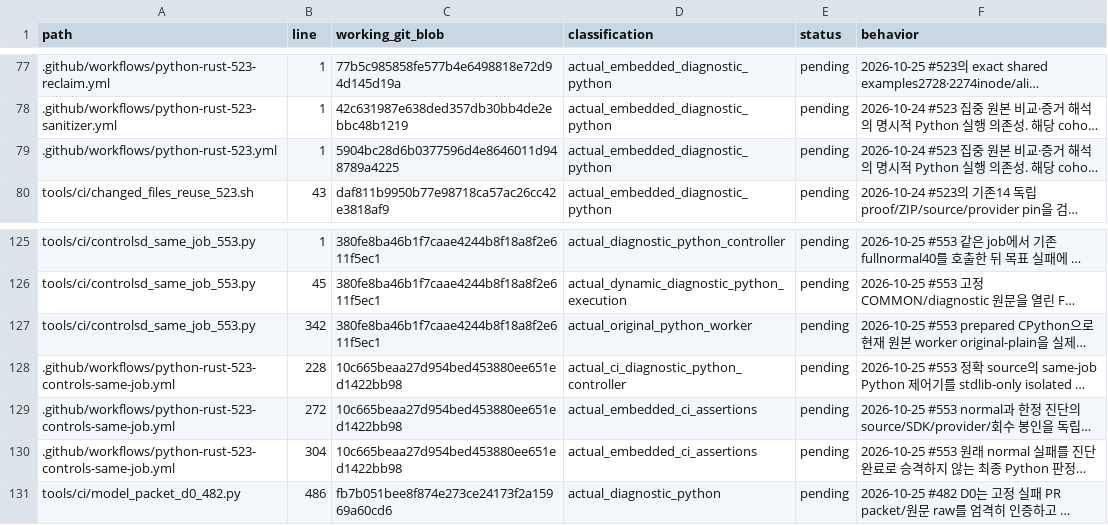
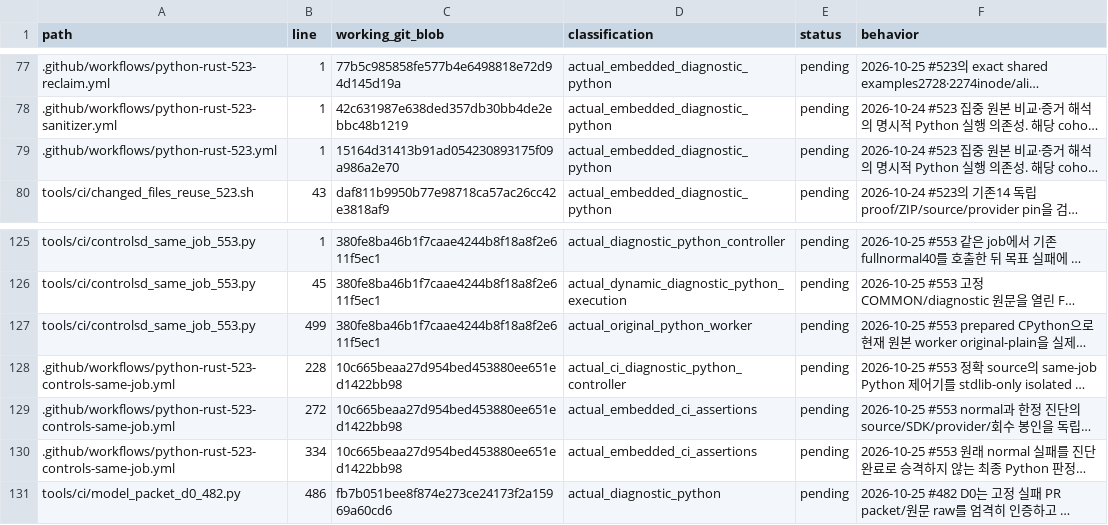
Before and after one commit to bin9208/openpilot-rust, a TSV file: docs/naver/rust-repository-python-retirement-296-execution-edges.tsv, drawn as a sheet; only a part is shown, gaps mark what is left out; long unchanged cells end in …; the diff names each change by its address in the sheet, - before the commit and + after, or states it on an @@ line.

```diff
--- a/docs/naver/rust-repository-python-retirement-296-execution-edges.tsv
+++ b/docs/naver/rust-repository-python-retirement-296-execution-edges.tsv
-C79 (working_git_blob): 5904bc28d6b0377596d4e8646011d948789a4225
+C79 (working_git_blob): 15164d31413b91ad054230893175f09a986a2e70
-B127 (line): 342
+B127 (line): 499
-B130 (line): 304
+B130 (line): 334
```
Also changed, not shown: 9 other files.
